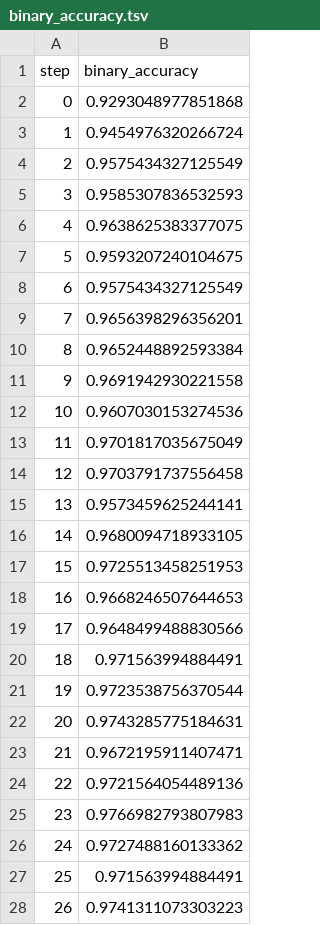
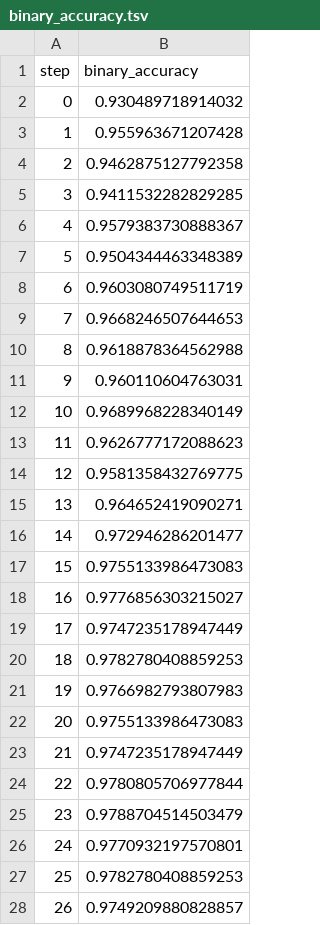
Before and after one commit to markgoertz/Convolutional-Neural-Network-on-Electrodermal-Activity-for-Stress-Assessment, a TSV file: dvclive/plots/metrics/eval/binary_accuracy.tsv, drawn as a sheet; only a part is shown; the diff covers the shown part only.

```diff
--- a/dvclive/plots/metrics/eval/binary_accuracy.tsv
+++ b/dvclive/plots/metrics/eval/binary_accuracy.tsv
@@ -1,28 +1,28 @@
 step	binary_accuracy
-0	0.9293048977851868
-1	0.9454976320266724
-2	0.9575434327125549
-3	0.9585307836532593
-4	0.9638625383377075
-5	0.9593207240104675
-6	0.9575434327125549
-7	0.9656398296356201
-8	0.9652448892593384
-9	0.9691942930221558
-10	0.9607030153274536
-11	0.9701817035675049
-12	0.9703791737556458
-13	0.9573459625244141
-14	0.9680094718933105
-15	0.9725513458251953
-16	0.9668246507644653
-17	0.9648499488830566
-18	0.971563994884491
-19	0.9723538756370544
-20	0.9743285775184631
-21	0.9672195911407471
-22	0.9721564054489136
-23	0.9766982793807983
-24	0.9727488160133362
-25	0.971563994884491
-26	0.9741311073303223
+0	0.930489718914032
+1	0.955963671207428
+2	0.9462875127792358
+3	0.9411532282829285
+4	0.9579383730888367
+5	0.9504344463348389
+6	0.9603080749511719
+7	0.9668246507644653
+8	0.9618878364562988
+9	0.960110604763031
+10	0.9689968228340149
+11	0.9626777172088623
+12	0.9581358432769775
+13	0.964652419090271
+14	0.972946286201477
+15	0.9755133986473083
+16	0.9776856303215027
+17	0.9747235178947449
+18	0.9782780408859253
+19	0.9766982793807983
+20	0.9755133986473083
+21	0.9747235178947449
+22	0.9780805706977844
+23	0.9788704514503479
+24	0.9770932197570801
+25	0.9782780408859253
+26	0.9749209880828857
```
Also changed, not shown: 3 edited cells elsewhere in this file, dvclive/plots/metrics/eval/loss.tsv, dvclive/plots/metrics/eval/recall.tsv, 29 other files.
